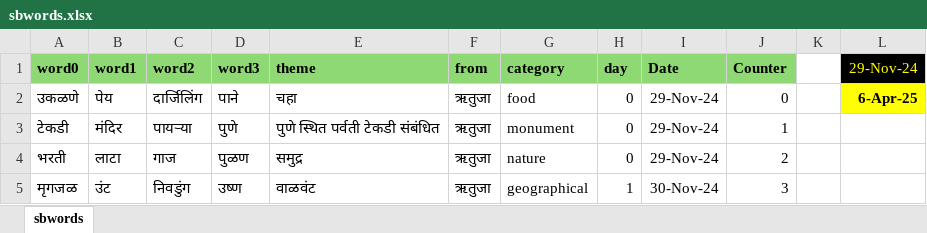
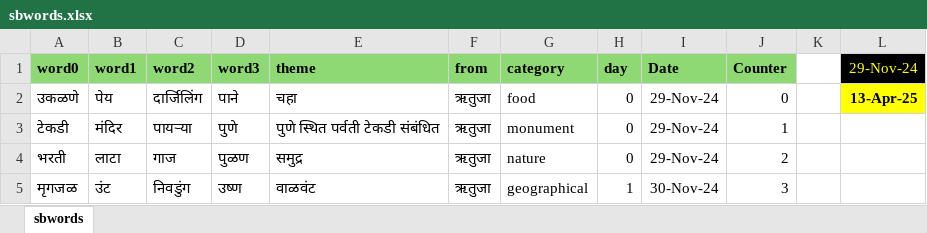
Before and after one commit to hrishinene/shabdakala, an Excel workbook: code/shabdakala/resource/sbwords.xlsx, sheet sbwords, drawn as a sheet; only a part is shown; values as stored, in another font and other column widths than the file's, no borders; conditional formats not drawn; the diff covers the shown part only; the diff names each change by its address in the sheet, - before the commit and + after, or states it on an @@ line.

```diff
--- a/code/shabdakala/resource/sbwords.xlsx (sheet sbwords)
+++ b/code/shabdakala/resource/sbwords.xlsx (sheet sbwords)
-L2 (29-Nov-24): 6-Apr-25
+L2 (29-Nov-24): 13-Apr-25
```
Also changed, not shown: 68 added rows and cell formats elsewhere in this sheet, 1 other file.
